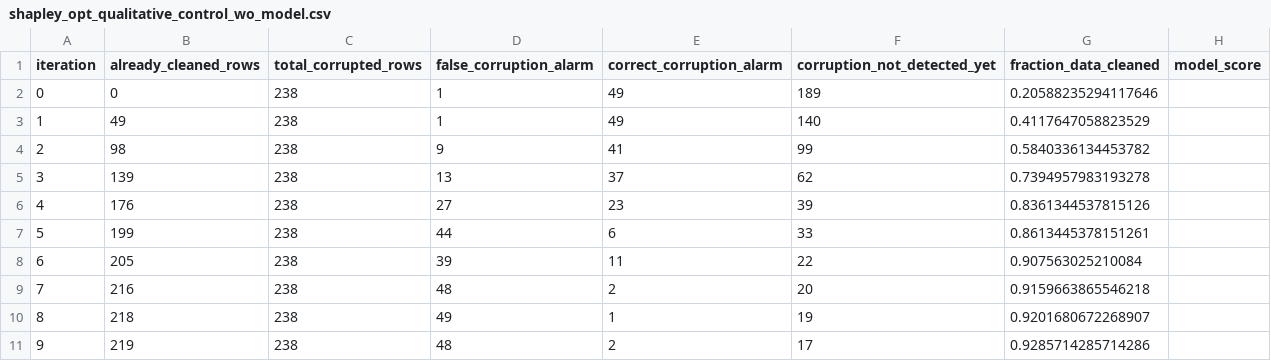
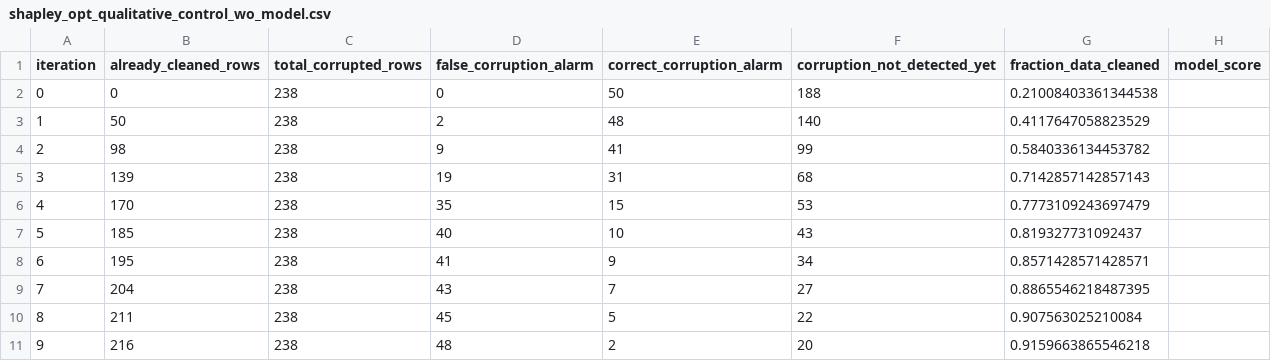
Before and after one commit to stefan-grafberger/deem22-what-if-experiments, a CSV file: whatif/example_pipelines/datasets/sneakers/shapley_opt_qualitative_control_wo_model.csv, drawn as a sheet.

```diff
--- a/whatif/example_pipelines/datasets/sneakers/shapley_opt_qualitative_control_wo_model.csv
+++ b/whatif/example_pipelines/datasets/sneakers/shapley_opt_qualitative_control_wo_model.csv
@@ -1,11 +1,11 @@
 iteration,already_cleaned_rows,total_corrupted_rows,false_corruption_alarm,correct_corruption_alarm,corruption_not_detected_yet,fraction_data_cleaned,model_score
-0,0,238,1,49,189,0.20588235294117646,
-1,49,238,1,49,140,0.4117647058823529,
+0,0,238,0,50,188,0.21008403361344538,
+1,50,238,2,48,140,0.4117647058823529,
 2,98,238,9,41,99,0.5840336134453782,
-3,139,238,13,37,62,0.7394957983193278,
-4,176,238,27,23,39,0.8361344537815126,
-5,199,238,44,6,33,0.8613445378151261,
-6,205,238,39,11,22,0.907563025210084,
-7,216,238,48,2,20,0.9159663865546218,
-8,218,238,49,1,19,0.9201680672268907,
-9,219,238,48,2,17,0.9285714285714286,
+3,139,238,19,31,68,0.7142857142857143,
+4,170,238,35,15,53,0.7773109243697479,
+5,185,238,40,10,43,0.819327731092437,
+6,195,238,41,9,34,0.8571428571428571,
+7,204,238,43,7,27,0.8865546218487395,
+8,211,238,45,5,22,0.907563025210084,
+9,216,238,48,2,20,0.9159663865546218,
```
Also changed, not shown: whatif/example_pipelines/datasets/sneakers/shapley_opt_qualitative_control_naive_baseline.csv, whatif/example_pipelines/datasets/sneakers/shapley_opt_qualitative_control_w_model.csv, 7 other files.
